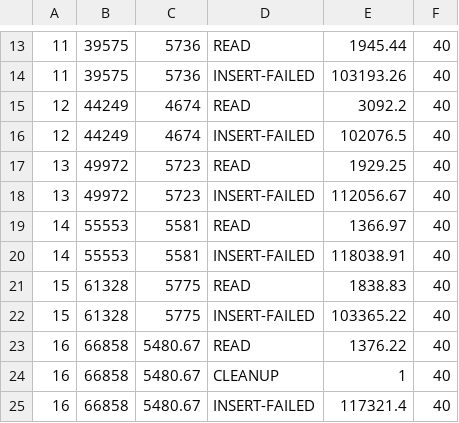
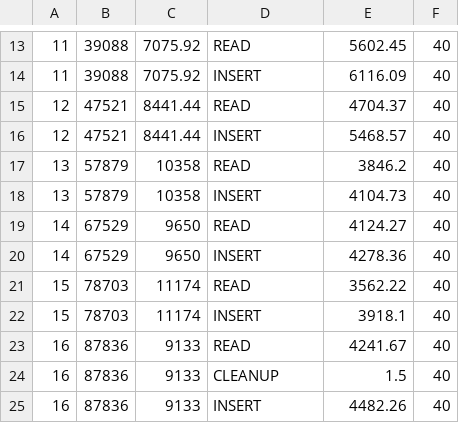
Before and after one commit to gabrielrodriguesrocha/PMD-2019-2, a CSV file: results/4-nodes/6-clients/couchbase2/workloadd_couchbase_custom/results-40.csv, drawn as a sheet; only a part is shown, gaps mark what is left out; the diff covers the shown part only.

Commit message:
Added more results and custom multithreaded runner

```diff
--- a/results/4-nodes/6-clients/couchbase2/workloadd_couchbase_custom/results-40.csv
+++ b/results/4-nodes/6-clients/couchbase2/workloadd_couchbase_custom/results-40.csv
@@ -13,13 +13,13 @@
-11;39575;5736;READ;1945.44;40
-11;39575;5736;INSERT-FAILED;103193.26;40
-12;44249;4674;READ;3092.2;40
-12;44249;4674;INSERT-FAILED;102076.5;40
-13;49972;5723;READ;1929.25;40
-13;49972;5723;INSERT-FAILED;112056.67;40
-14;55553;5581;READ;1366.97;40
-14;55553;5581;INSERT-FAILED;118038.91;40
-15;61328;5775;READ;1838.83;40
-15;61328;5775;INSERT-FAILED;103365.22;40
-16;66858;5480.67;READ;1376.22;40
-16;66858;5480.67;CLEANUP;1;40
-16;66858;5480.67;INSERT-FAILED;117321.4;40
+11;39088;7075.92;READ;5602.45;40
+11;39088;7075.92;INSERT;6116.09;40
+12;47521;8441.44;READ;4704.37;40
+12;47521;8441.44;INSERT;5468.57;40
+13;57879;10358;READ;3846.2;40
+13;57879;10358;INSERT;4104.73;40
+14;67529;9650;READ;4124.27;40
+14;67529;9650;INSERT;4278.36;40
+15;78703;11174;READ;3562.22;40
+15;78703;11174;INSERT;3918.1;40
+16;87836;9133;READ;4241.67;40
+16;87836;9133;CLEANUP;1.5;40
+16;87836;9133;INSERT;4482.26;40
```
Also changed, not shown: 2 added rows, 12 removed rows and 55 edited cells elsewhere in this file, results/4-nodes/6-clients/couchbase2/workloadd_couchbase_custom/results-20.csv, results/4-nodes/6-clients/couchbase2/workloadd_couchbase_custom/results-30.csv, 4 other files.
